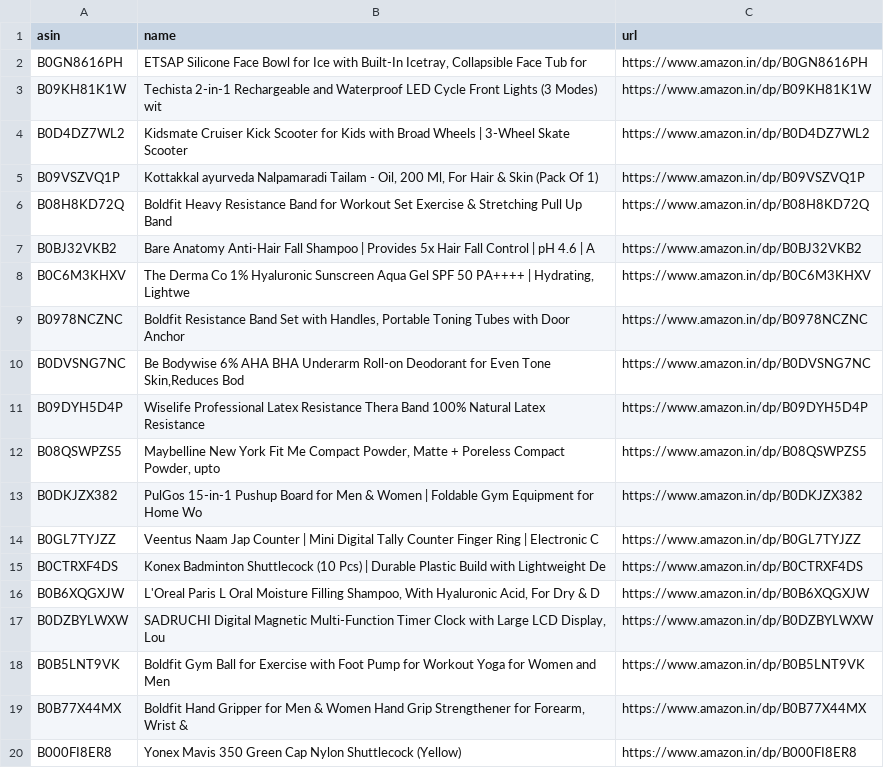
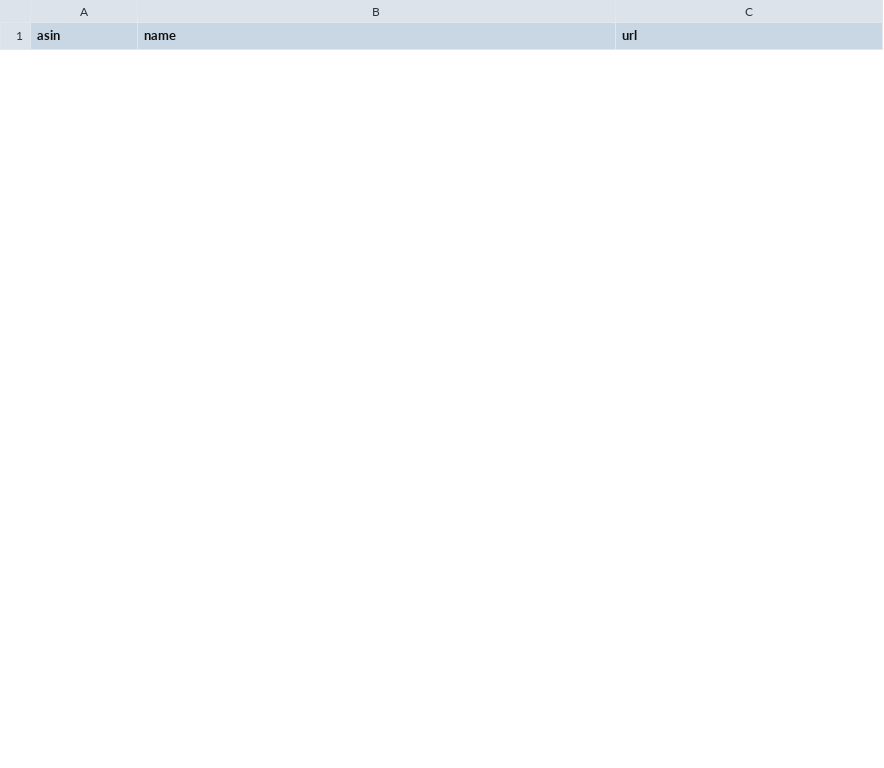
Before and after one commit to AnshikaGoyal17/Fake-Discount-Detector, a CSV file: products.csv, drawn as a sheet; only a part is shown; removed rows and columns are numbered as before the commit, all else as after; the diff covers the shown part only; the diff names each change by its address in the sheet, - before the commit and + after, or states it on an @@ line.

```diff
--- a/products.csv
+++ b/products.csv
-row 2: B0GN8616PH | ETSAP Silicone Face Bowl for Ice with Built-In Icetray, Collapsible Face Tub for | https://www.amazon.in/dp/B0GN8616PH
-row 3: B09KH81K1W | Techista 2-in-1 Rechargeable and Waterproof LED Cycle Front Lights (3 Modes) wit | https://www.amazon.in/dp/B09KH81K1W
-row 4: B0D4DZ7WL2 | Kidsmate Cruiser Kick Scooter for Kids with Broad Wheels | 3-Wheel Skate Scooter | https://www.amazon.in/dp/B0D4DZ7WL2
-row 5: B09VSZVQ1P | Kottakkal ayurveda Nalpamaradi Tailam - Oil, 200 Ml, For Hair & Skin (Pack Of 1) | https://www.amazon.in/dp/B09VSZVQ1P
-row 6: B08H8KD72Q | Boldfit Heavy Resistance Band for Workout Set Exercise & Stretching Pull Up Band | https://www.amazon.in/dp/B08H8KD72Q
-row 7: B0BJ32VKB2 | Bare Anatomy Anti-Hair Fall Shampoo | Provides 5x Hair Fall Control | pH 4.6 | A | https://www.amazon.in/dp/B0BJ32VKB2
-row 8: B0C6M3KHXV | The Derma Co 1% Hyaluronic Sunscreen Aqua Gel SPF 50 PA++++ | Hydrating, Lightwe | https://www.amazon.in/dp/B0C6M3KHXV
-row 9: B0978NCZNC | Boldfit Resistance Band Set with Handles, Portable Toning Tubes with Door Anchor | https://www.amazon.in/dp/B0978NCZNC
-row 10: B0DVSNG7NC | Be Bodywise 6% AHA BHA Underarm Roll-on Deodorant for Even Tone Skin,Reduces Bod | https://www.amazon.in/dp/B0DVSNG7NC
-row 11: B09DYH5D4P | Wiselife Professional Latex Resistance Thera Band 100% Natural Latex Resistance | https://www.amazon.in/dp/B09DYH5D4P
-row 12: B08QSWPZS5 | Maybelline New York Fit Me Compact Powder, Matte + Poreless Compact Powder, upto | https://www.amazon.in/dp/B08QSWPZS5
-row 13: B0DKJZX382 | PulGos 15-in-1 Pushup Board for Men & Women | Foldable Gym Equipment for Home Wo | https://www.amazon.in/dp/B0DKJZX382
-row 14: B0GL7TYJZZ | Veentus Naam Jap Counter | Mini Digital Tally Counter Finger Ring | Electronic C | https://www.amazon.in/dp/B0GL7TYJZZ
-row 15: B0CTRXF4DS | Konex Badminton Shuttlecock (10 Pcs) | Durable Plastic Build with Lightweight De | https://www.amazon.in/dp/B0CTRXF4DS
-row 16: B0B6XQGXJW | L'Oreal Paris L Oral Moisture Filling Shampoo, With Hyaluronic Acid, For Dry & D | https://www.amazon.in/dp/B0B6XQGXJW
-row 17: B0DZBYLWXW | SADRUCHI Digital Magnetic Multi-Function Timer Clock with Large LCD Display, Lou | https://www.amazon.in/dp/B0DZBYLWXW
-row 18: B0B5LNT9VK | Boldfit Gym Ball for Exercise with Foot Pump for Workout Yoga for Women and Men | https://www.amazon.in/dp/B0B5LNT9VK
-row 19: B0B77X44MX | Boldfit Hand Gripper for Men & Women Hand Grip Strengthener for Forearm, Wrist & | https://www.amazon.in/dp/B0B77X44MX
-row 20: B000FI8ER8 | Yonex Mavis 350 Green Cap Nylon Shuttlecock (Yellow) | https://www.amazon.in/dp/B000FI8ER8
```
Also changed, not shown: 30 added rows and 11 removed rows elsewhere in this file.
